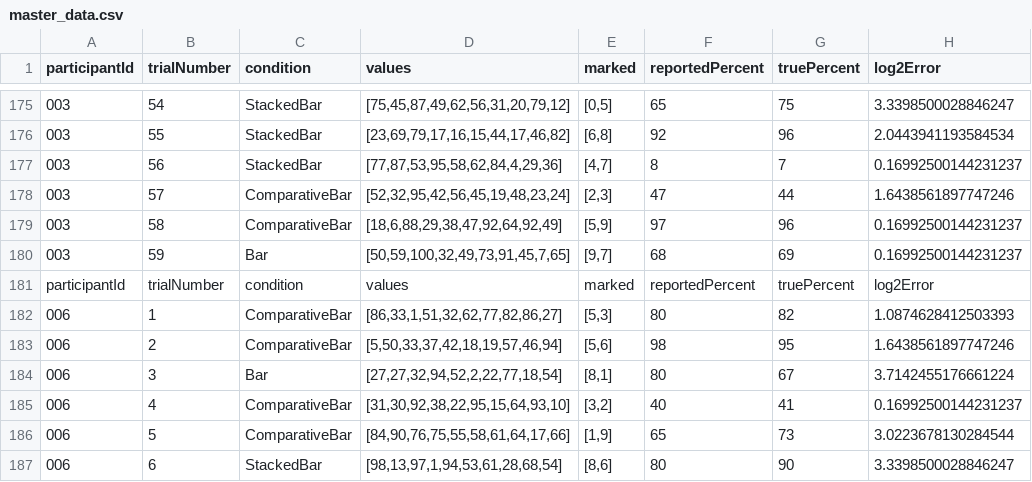
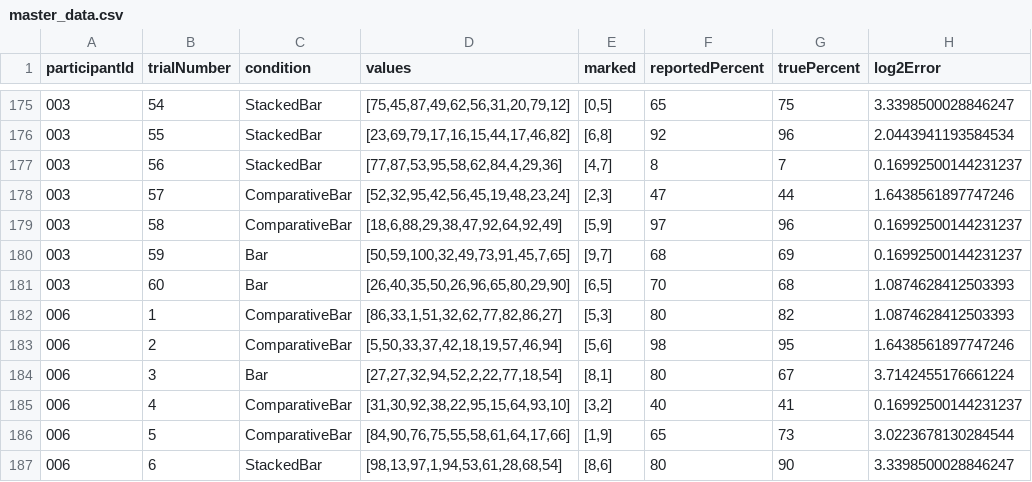
Before and after one commit to diwakarsandhu1/a3-experiment, a CSV file: master_data.csv, drawn as a sheet; only a part is shown, gaps mark what is left out.

Commit message:
started data analysis

```diff
--- a/master_data.csv
+++ b/master_data.csv
@@ -180,3 +180,3 @@ participantId,trialNumber,condition,values,marked,reportedPercent,truePercent,lo
 003,59,Bar,"[50,59,100,32,49,73,91,45,7,65]","[9,7]",68,69,0.16992500144231237
-participantId,trialNumber,condition,values,marked,reportedPercent,truePercent,log2Error
+003,60,Bar,"[26,40,35,50,26,96,65,80,29,90]","[6,5]",70,68,1.0874628412503393
 006,1,ComparativeBar,"[86,33,1,51,32,62,77,82,86,27]","[5,3]",80,82,1.0874628412503393
```
Also changed, not shown: 2 other files.
